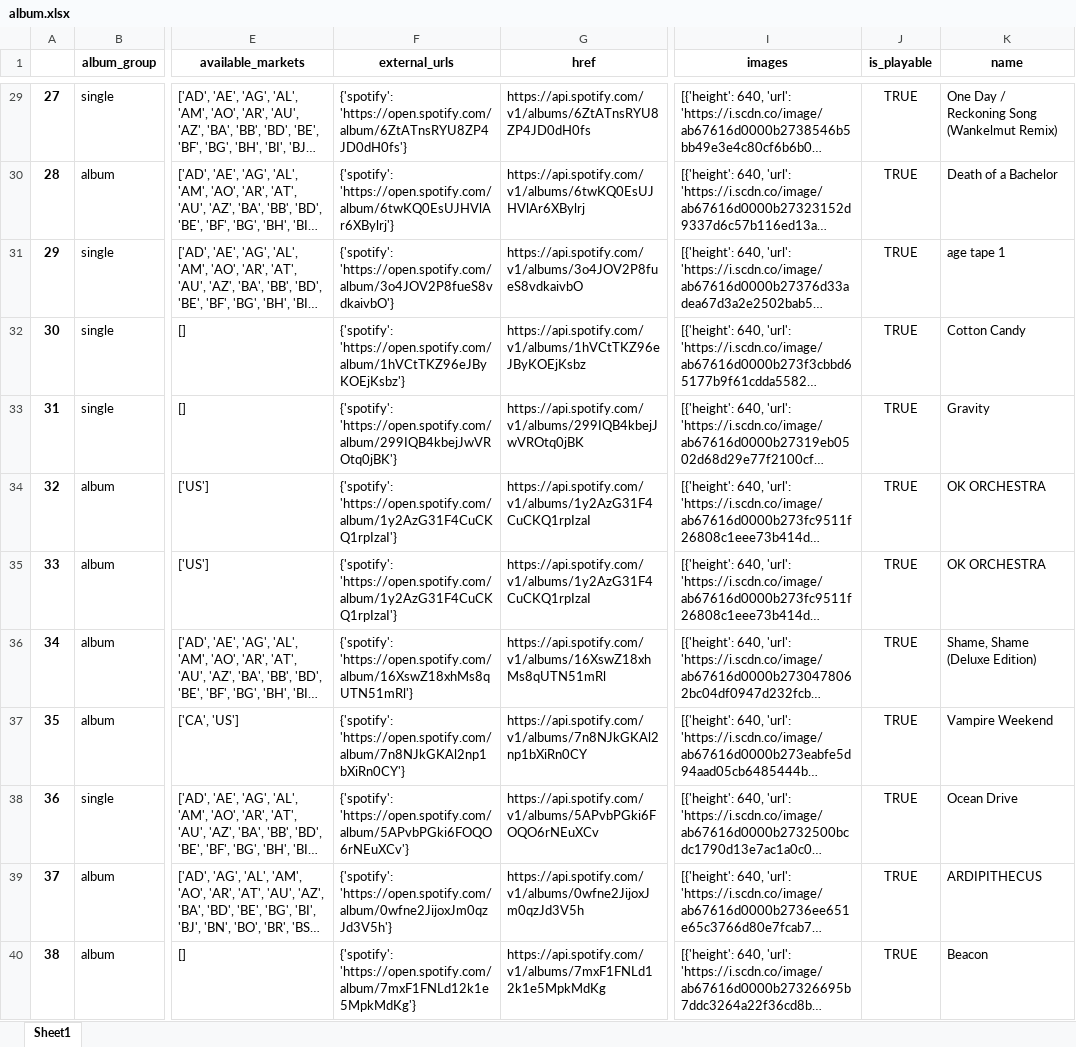
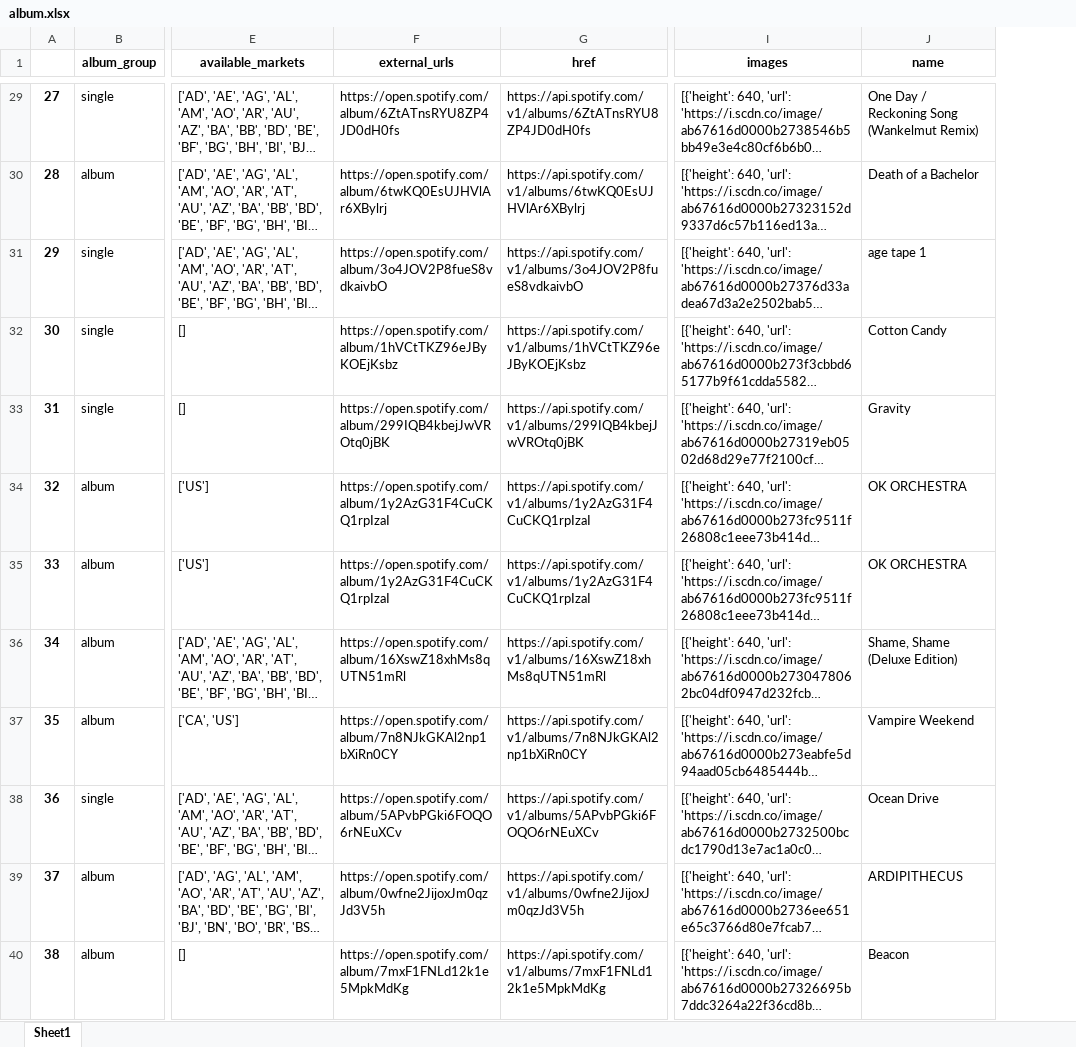
Before and after one commit to christopherMaherCS2/MNSU-Self-Study, an Excel workbook: DataCleaning/album.xlsx, sheet Sheet1, drawn as a sheet; only a part is shown, gaps mark what is left out; long unchanged cells end in …; values as stored, in another font and other column widths than the file's, no borders; the diff covers the shown part only; the diff names each change by its address in the sheet, - before the commit and + after, or states it on an @@ line.

```diff
--- a/DataCleaning/album.xlsx (sheet Sheet1)
+++ b/DataCleaning/album.xlsx (sheet Sheet1)
-column J (is_playable), rows 29-40: all TRUE
-F29 (external_urls): {'spotify': 'https://open.spotify.com/album/6ZtATnsRYU8ZP4JD0dH0fs'}
+F29 (external_urls): https://open.spotify.com/album/6ZtATnsRYU8ZP4JD0dH0fs
-F30 (external_urls): {'spotify': 'https://open.spotify.com/album/6twKQ0EsUJHVlAr6XBylrj'}
+F30 (external_urls): https://open.spotify.com/album/6twKQ0EsUJHVlAr6XBylrj
-F31 (external_urls): {'spotify': 'https://open.spotify.com/album/3o4JOV2P8fueS8vdkaivbO'}
+F31 (external_urls): https://open.spotify.com/album/3o4JOV2P8fueS8vdkaivbO
-F32 (external_urls): {'spotify': 'https://open.spotify.com/album/1hVCtTKZ96eJByKOEjKsbz'}
+F32 (external_urls): https://open.spotify.com/album/1hVCtTKZ96eJByKOEjKsbz
-F33 (external_urls): {'spotify': 'https://open.spotify.com/album/299IQB4kbejJwVROtq0jBK'}
+F33 (external_urls): https://open.spotify.com/album/299IQB4kbejJwVROtq0jBK
-F34:F35 (external_urls): {'spotify': 'https://open.spotify.com/album/1y2AzG31F4CuCKQ1rpIzaI'}
+F34:F35 (external_urls): https://open.spotify.com/album/1y2AzG31F4CuCKQ1rpIzaI
-F36 (external_urls): {'spotify': 'https://open.spotify.com/album/16XswZ18xhMs8qUTN51mRl'}
+F36 (external_urls): https://open.spotify.com/album/16XswZ18xhMs8qUTN51mRl
-F37 (external_urls): {'spotify': 'https://open.spotify.com/album/7n8NJkGKAl2np1bXiRn0CY'}
+F37 (external_urls): https://open.spotify.com/album/7n8NJkGKAl2np1bXiRn0CY
-F38 (external_urls): {'spotify': 'https://open.spotify.com/album/5APvbPGki6FOQO6rNEuXCv'}
+F38 (external_urls): https://open.spotify.com/album/5APvbPGki6FOQO6rNEuXCv
-F39 (external_urls): {'spotify': 'https://open.spotify.com/album/0wfne2JijoxJm0qzJd3V5h'}
+F39 (external_urls): https://open.spotify.com/album/0wfne2JijoxJm0qzJd3V5h
-F40 (external_urls): {'spotify': 'https://open.spotify.com/album/7mxF1FNLd12k1e5MpkMdKg'}
+F40 (external_urls): https://open.spotify.com/album/7mxF1FNLd12k1e5MpkMdKg
```
Also changed, not shown: 40 edited cells elsewhere in this sheet, DataCleaning/artist.xlsx, DataCleaning/track.xlsx, 4 other files.
